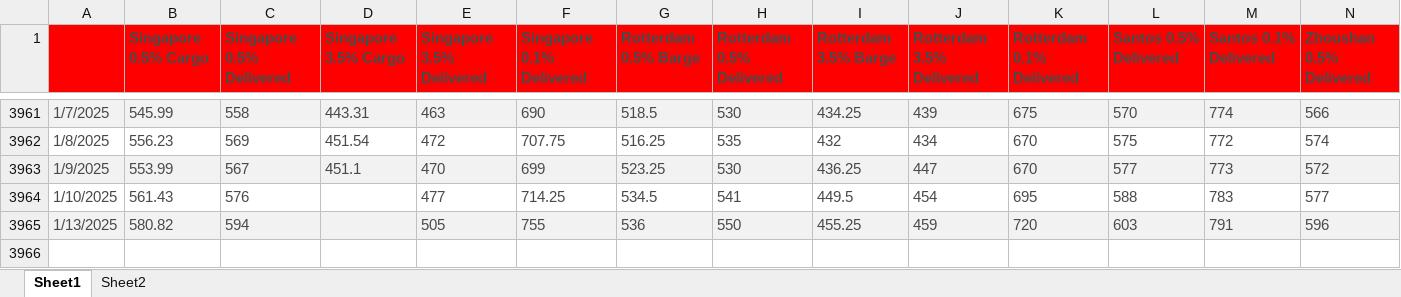
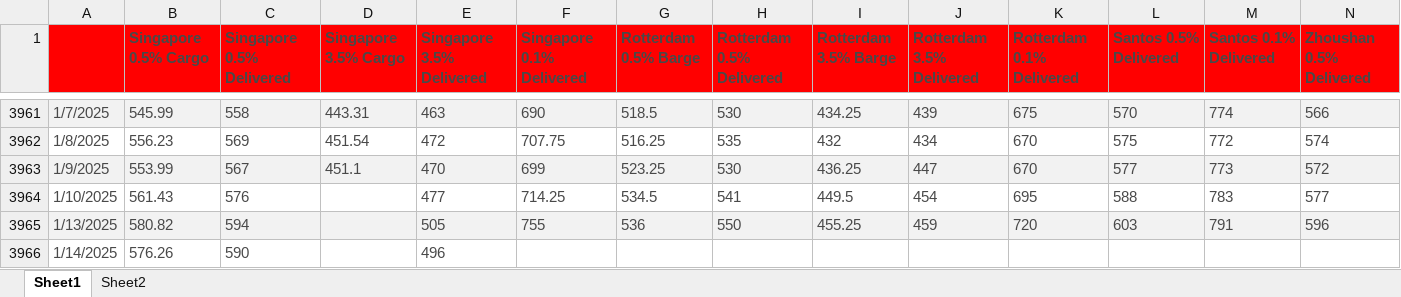
Before and after one commit to huanhuanbass/Bunker, an Excel workbook: Fuel Oil Platts Historical Data.xlsx, sheet Sheet1, drawn as a sheet; only a part is shown, gaps mark what is left out; values as stored, in another font and other column widths than the file's, no borders; rows hold the shown columns only; the diff names each change by its address in the sheet, - before the commit and + after, or states it on an @@ line.

Commit message:
Add files via upload

```diff
--- a/Fuel Oil Platts Historical Data.xlsx (sheet Sheet1)
+++ b/Fuel Oil Platts Historical Data.xlsx (sheet Sheet1)
+row 3966: 1/14/2025 | 576.26 | 590 |  | 496
```
